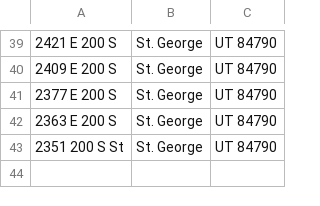
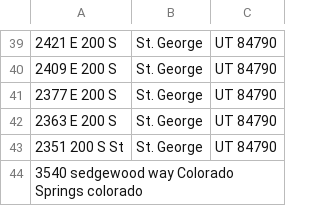
Before and after one commit to porterbmoody/pmoody_resume, a CSV file: solar_project/data/addresses.csv, drawn as a sheet; only a part is shown, gaps mark what is left out; the diff names each change by its address in the sheet, - before the commit and + after, or states it on an @@ line.

```diff
--- a/solar_project/data/addresses.csv
+++ b/solar_project/data/addresses.csv
+row 44: 3540 sedgewood way Colorado Springs colorado
```
Also changed, not shown: 4 other files.
